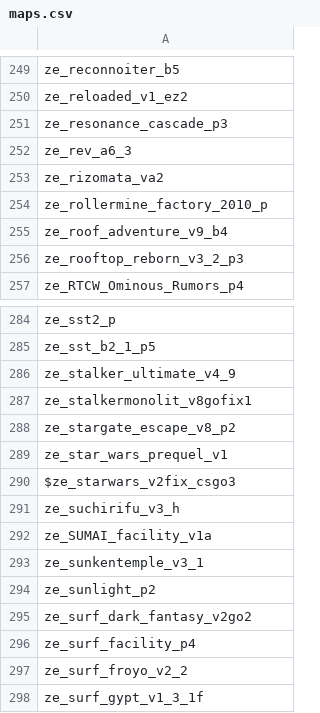
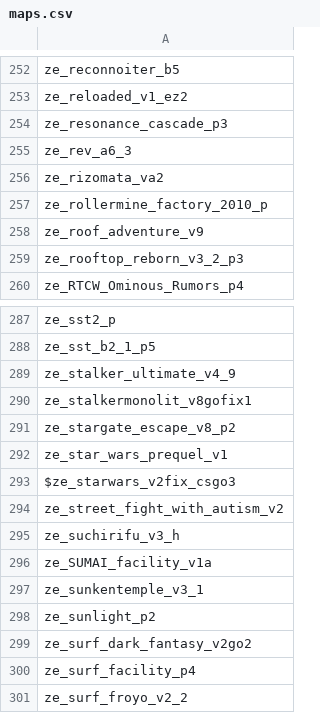
Before and after one commit to tilgep/ZE-Configs, a CSV file: maps.csv, drawn as a sheet; only a part is shown, gaps mark what is left out; the shorter side is filled out with more unchanged rows; the diff covers the shown part only.

```diff
--- a/maps.csv
+++ b/maps.csv
@@ -254,3 +257,3 @@ ze_rizomata_va2,
 ze_rollermine_factory_2010_p,
-ze_roof_adventure_v9_b4,
+ze_roof_adventure_v9,
 ze_rooftop_reborn_v3_2_p3,
@@ -290,2 +293,3 @@ ze_star_wars_prequel_v1,
 $ze_starwars_v2fix_csgo3,
+ze_street_fight_with_autism_v2,
 ze_suchirifu_v3_h,
```
Also changed, not shown: 3 added rows and 4 edited cells elsewhere in this file.
